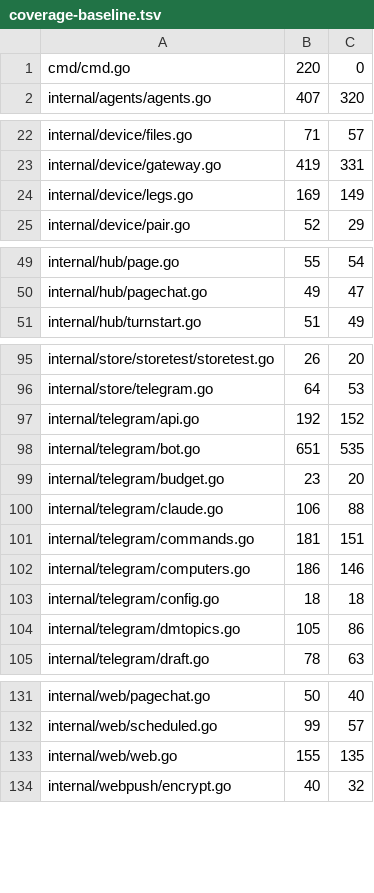
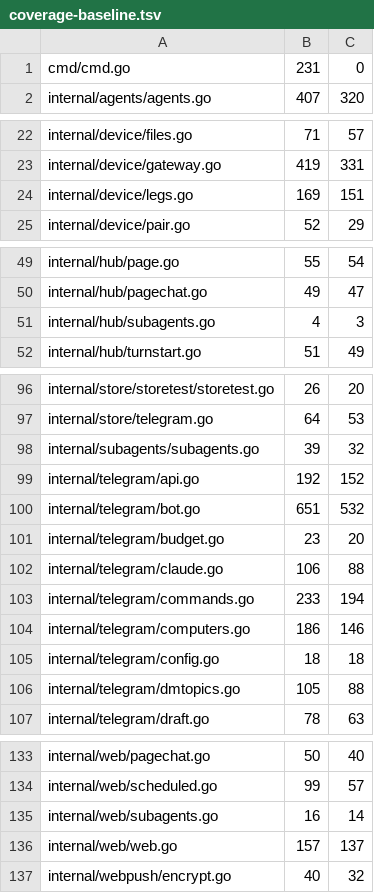
Before and after one commit to USA-RedDragon/hermes-device, a TSV file: hub/.github/coverage-baseline.tsv, drawn as a sheet; only a part is shown, gaps mark what is left out; the diff covers the shown part only.

```diff
--- a/hub/.github/coverage-baseline.tsv
+++ b/hub/.github/coverage-baseline.tsv
@@ -1,2 +1,2 @@
-cmd/cmd.go	220	0
+cmd/cmd.go	231	0
 internal/agents/agents.go	407	320
@@ -23,3 +23,3 @@ internal/device/files.go	71	57
 internal/device/gateway.go	419	331
-internal/device/legs.go	169	149
+internal/device/legs.go	169	151
 internal/device/pair.go	52	29
@@ -50,2 +50,3 @@ internal/hub/page.go	55	54
 internal/hub/pagechat.go	49	47
+internal/hub/subagents.go	4	3
 internal/hub/turnstart.go	51	49
@@ -96,10 +97,11 @@ internal/store/storetest/storetest.go	26	20
 internal/store/telegram.go	64	53
+internal/subagents/subagents.go	39	32
 internal/telegram/api.go	192	152
-internal/telegram/bot.go	651	535
+internal/telegram/bot.go	651	532
 internal/telegram/budget.go	23	20
 internal/telegram/claude.go	106	88
-internal/telegram/commands.go	181	151
+internal/telegram/commands.go	233	194
 internal/telegram/computers.go	186	146
 internal/telegram/config.go	18	18
-internal/telegram/dmtopics.go	105	86
+internal/telegram/dmtopics.go	105	88
 internal/telegram/draft.go	78	63
@@ -132,3 +134,4 @@ internal/web/pagechat.go	50	40
 internal/web/scheduled.go	99	57
-internal/web/web.go	155	135
+internal/web/subagents.go	16	14
+internal/web/web.go	157	137
 internal/webpush/encrypt.go	40	32
```
Also changed, not shown: 4 edited cells elsewhere in this file, 1 other file.
